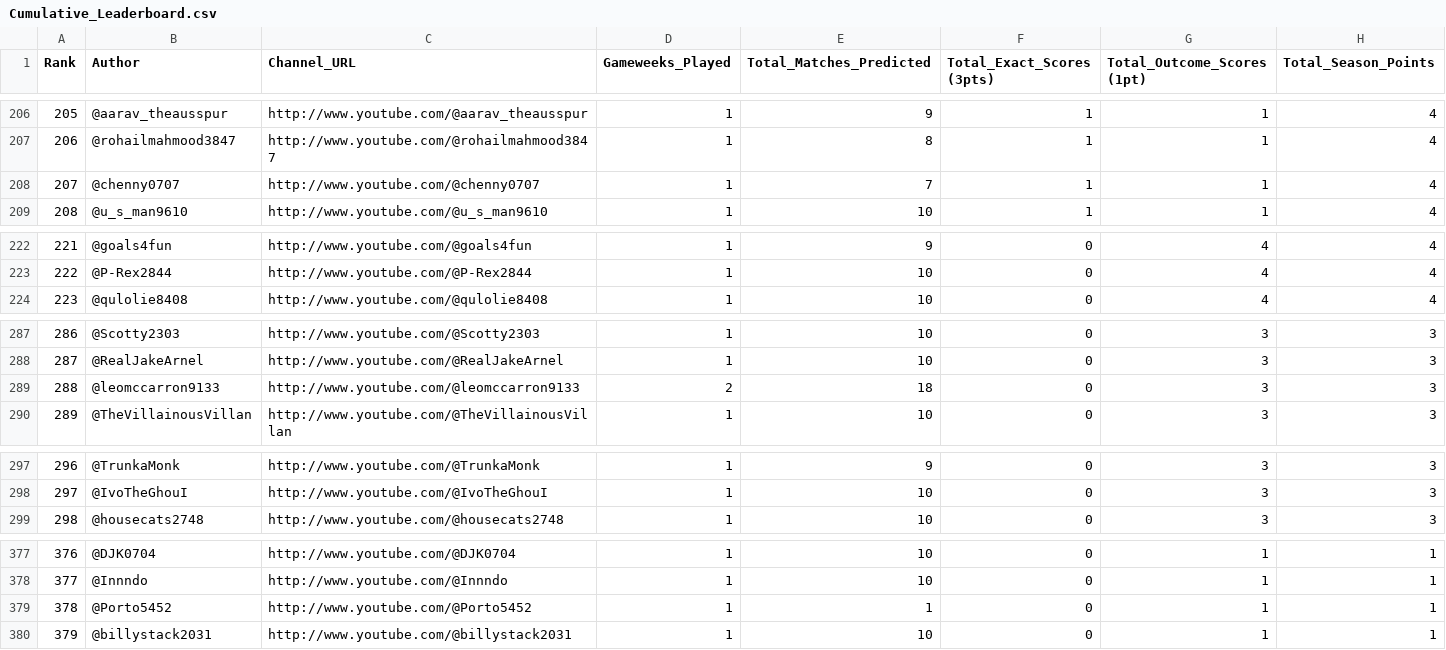
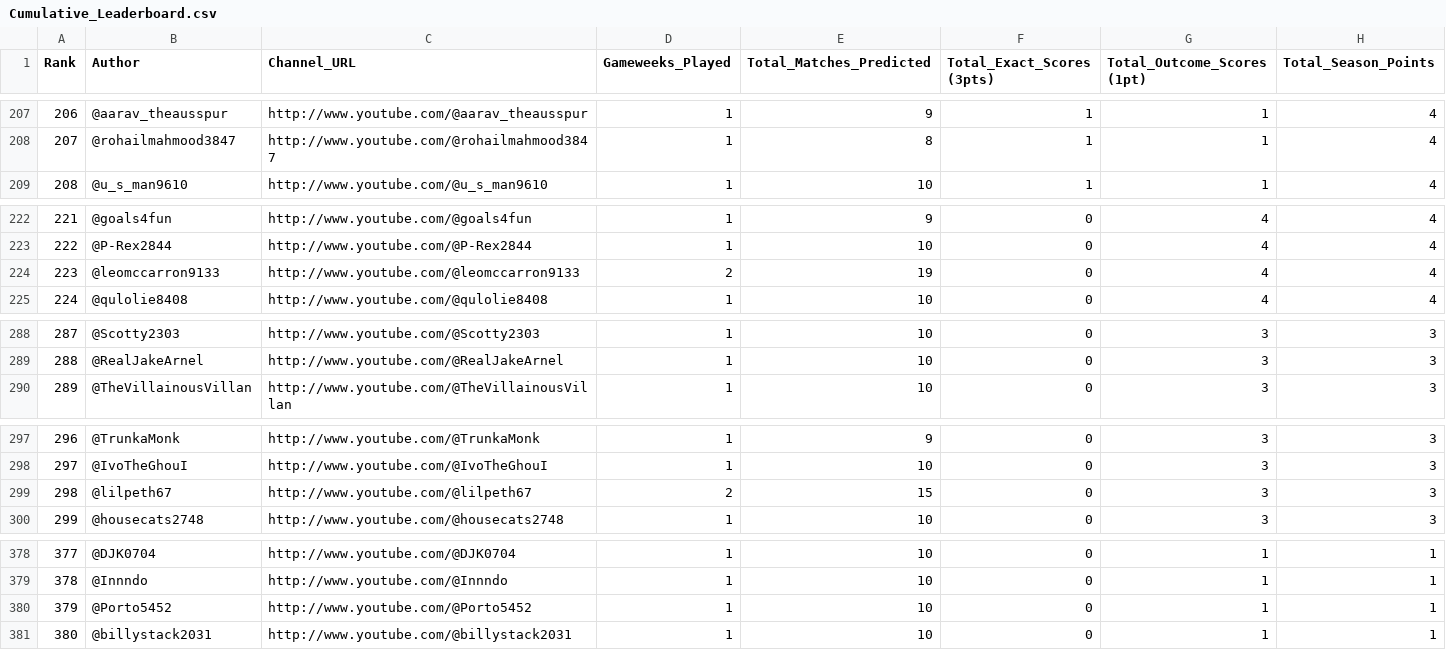
Before and after one commit to AviBomb/premier-league-predictions-tracker, a CSV file: exports/Cumulative_Leaderboard.csv, drawn as a sheet; only a part is shown, gaps mark what is left out; removed rows and columns are numbered as before the commit, all else as after; the diff covers the shown part only; the diff names each change by its address in the sheet, - before the commit and + after, or states it on an @@ line.

```diff
--- a/exports/Cumulative_Leaderboard.csv
+++ b/exports/Cumulative_Leaderboard.csv
@@ column A (Rank) renumbered from row 22 down @@
-row 208: 207 | @chenny0707 | http://www.youtube.com/@chenny0707 | 1 | 7 | 1 | 1 | 4
+row 224: 223 | @leomccarron9133 | http://www.youtube.com/@leomccarron9133 | 2 | 19 | 0 | 4 | 4
-row 289: 288 | @leomccarron9133 | http://www.youtube.com/@leomccarron9133 | 2 | 18 | 0 | 3 | 3
+row 299: 298 | @lilpeth67 | http://www.youtube.com/@lilpeth67 | 2 | 15 | 0 | 3 | 3
-E380 (Total_Matches_Predicted): 1
+E380 (Total_Matches_Predicted): 10
```
Also changed, not shown: 4 added rows and 3 removed rows elsewhere in this file, exports/GW1_Parsed_Predictions.csv, exports/GW2_Parsed_Predictions.csv, 10 other files.
